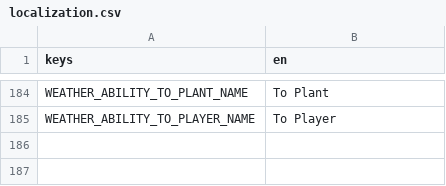
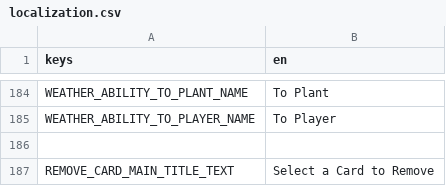
Before and after one commit to cyanglaz/garden, a CSV file: resources/localization/localization.csv, drawn as a sheet; only a part is shown, gaps mark what is left out.

Commit message:
remove card event

```diff
--- a/resources/localization/localization.csv
+++ b/resources/localization/localization.csv
@@ -185 +185,3 @@ WEATHER_ABILITY_TO_PLANT_NAME, "To Plant"
 WEATHER_ABILITY_TO_PLAYER_NAME, "To Player"
+
+REMOVE_CARD_MAIN_TITLE_TEXT, "Select a Card to Remove"
```
Also changed, not shown: 8 other files.
